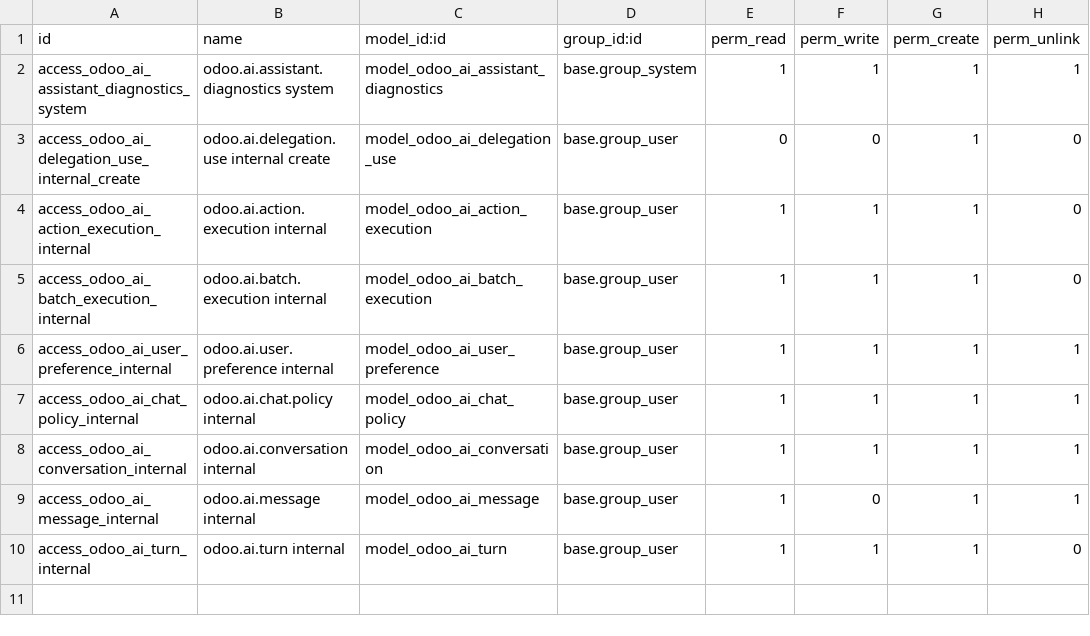
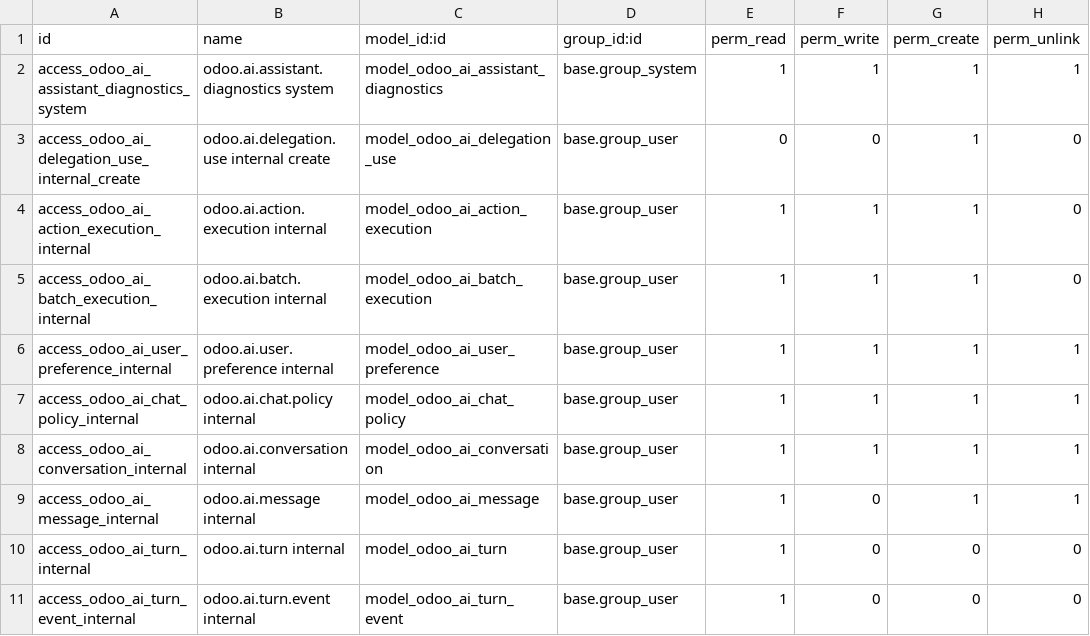
Before and after one commit to CPX-001/ai-odoo-assistant, a CSV file: addons/odoo_ai_assistant/security/ir.model.access.csv, drawn as a sheet.

Commit message:
feat(runtime): add persistent Odoo turn queue

```diff
--- a/addons/odoo_ai_assistant/security/ir.model.access.csv
+++ b/addons/odoo_ai_assistant/security/ir.model.access.csv
@@ -9,2 +9,3 @@ access_odoo_ai_conversation_internal,odoo.ai.conversation internal,model_odoo_ai
 access_odoo_ai_message_internal,odoo.ai.message internal,model_odoo_ai_message,base.group_user,1,0,1,1
-access_odoo_ai_turn_internal,odoo.ai.turn internal,model_odoo_ai_turn,base.group_user,1,1,1,0
+access_odoo_ai_turn_internal,odoo.ai.turn internal,model_odoo_ai_turn,base.group_user,1,0,0,0
+access_odoo_ai_turn_event_internal,odoo.ai.turn.event internal,model_odoo_ai_turn_event,base.group_user,1,0,0,0
```
Also changed, not shown: 11 other files.
